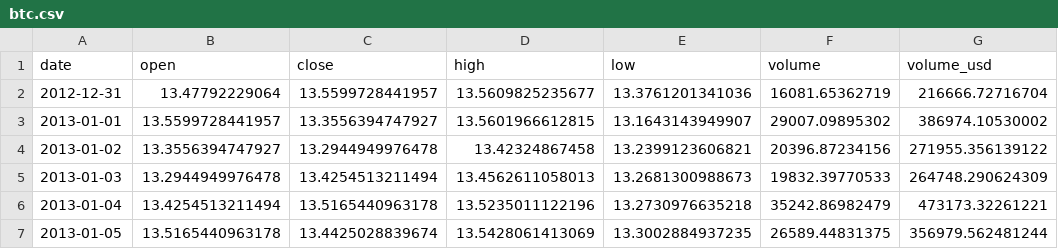
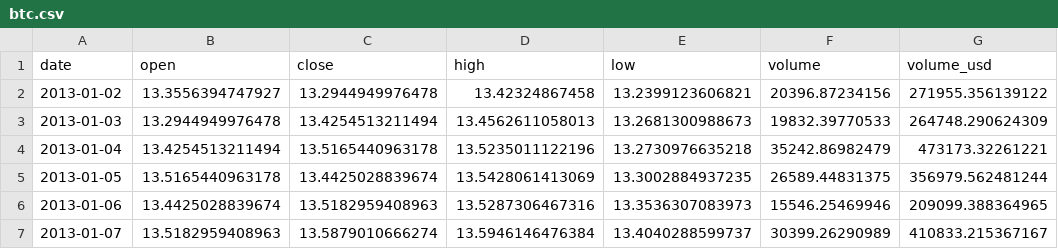
Before and after one commit to Sheisuka/BTC-Analytics, a CSV file: data/stage/btc.csv, drawn as a sheet; only a part is shown; the shorter side is filled out with more unchanged rows; the diff names each change by its address in the sheet, - before the commit and + after, or states it on an @@ line.

```diff
--- a/data/stage/btc.csv
+++ b/data/stage/btc.csv
-row 2: 2012-12-31 | 13.47792229064 | 13.5599728441957 | 13.5609825235677 | 13.3761201341036 | 16081.65362719 | 216666.72716704
-row 3: 2013-01-01 | 13.5599728441957 | 13.3556394747927 | 13.5601966612815 | 13.1643143949907 | 29007.09895302 | 386974.10530002
```
Also changed, not shown: 3 other files.
